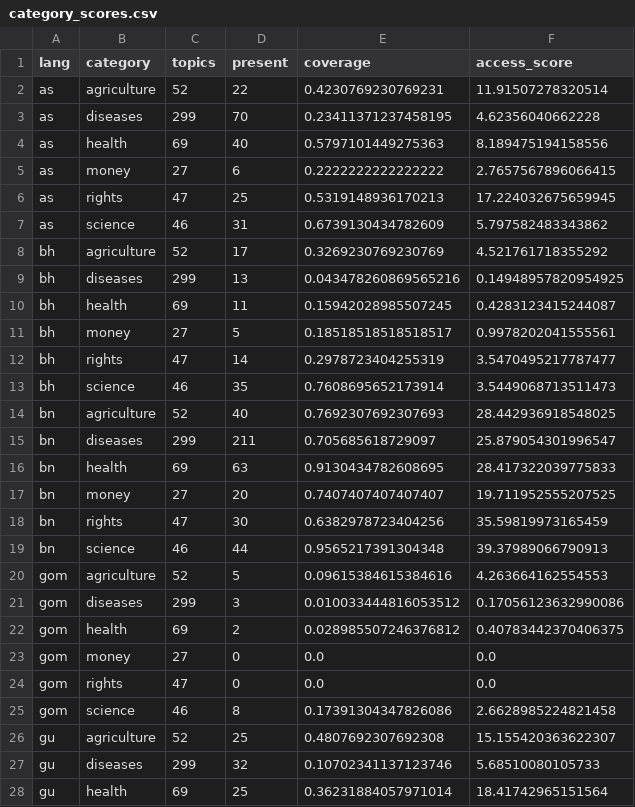
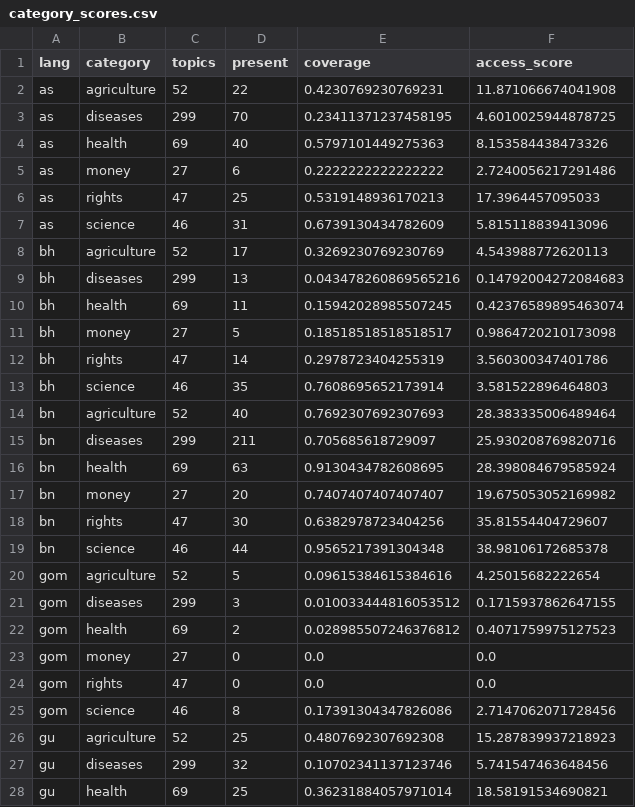
Before and after one commit to Bhoomiairen/bhashagap, a CSV file: data/processed/category_scores.csv, drawn as a sheet; only a part is shown; the diff covers the shown part only.

```diff
--- a/data/processed/category_scores.csv
+++ b/data/processed/category_scores.csv
@@ -1,28 +1,28 @@
 lang,category,topics,present,coverage,access_score
-as,agriculture,52,22,0.4230769230769231,11.91507278320514
-as,diseases,299,70,0.23411371237458195,4.62356040662228
-as,health,69,40,0.5797101449275363,8.189475194158556
-as,money,27,6,0.2222222222222222,2.7657567896066415
-as,rights,47,25,0.5319148936170213,17.224032675659945
-as,science,46,31,0.6739130434782609,5.797582483343862
-bh,agriculture,52,17,0.3269230769230769,4.521761718355292
-bh,diseases,299,13,0.043478260869565216,0.14948957820954925
-bh,health,69,11,0.15942028985507245,0.4283123415244087
-bh,money,27,5,0.18518518518518517,0.9978202041555561
-bh,rights,47,14,0.2978723404255319,3.5470495217787477
-bh,science,46,35,0.7608695652173914,3.5449068713511473
-bn,agriculture,52,40,0.7692307692307693,28.442936918548025
-bn,diseases,299,211,0.705685618729097,25.879054301996547
-bn,health,69,63,0.9130434782608695,28.417322039775833
-bn,money,27,20,0.7407407407407407,19.711952555207525
-bn,rights,47,30,0.6382978723404256,35.59819973165459
-bn,science,46,44,0.9565217391304348,39.37989066790913
-gom,agriculture,52,5,0.09615384615384616,4.263664162554553
-gom,diseases,299,3,0.010033444816053512,0.17056123632990086
-gom,health,69,2,0.028985507246376812,0.40783442370406375
+as,agriculture,52,22,0.4230769230769231,11.871066674041908
+as,diseases,299,70,0.23411371237458195,4.6010025944878725
+as,health,69,40,0.5797101449275363,8.153584438473326
+as,money,27,6,0.2222222222222222,2.7240056217291486
+as,rights,47,25,0.5319148936170213,17.3964457095033
+as,science,46,31,0.6739130434782609,5.815118839413096
+bh,agriculture,52,17,0.3269230769230769,4.543988772620113
+bh,diseases,299,13,0.043478260869565216,0.14792004272084683
+bh,health,69,11,0.15942028985507245,0.42376589895463074
+bh,money,27,5,0.18518518518518517,0.9864720210173098
+bh,rights,47,14,0.2978723404255319,3.560300347401786
+bh,science,46,35,0.7608695652173914,3.581522896464803
+bn,agriculture,52,40,0.7692307692307693,28.383335006489464
+bn,diseases,299,211,0.705685618729097,25.930208769820716
+bn,health,69,63,0.9130434782608695,28.398084679585924
+bn,money,27,20,0.7407407407407407,19.675053052169982
+bn,rights,47,30,0.6382978723404256,35.81554404729607
+bn,science,46,44,0.9565217391304348,38.98106172685378
+gom,agriculture,52,5,0.09615384615384616,4.25015682222654
+gom,diseases,299,3,0.010033444816053512,0.1715937862647155
+gom,health,69,2,0.028985507246376812,0.4071759975127523
 gom,money,27,0,0.0,0.0
 gom,rights,47,0,0.0,0.0
-gom,science,46,8,0.17391304347826086,2.6628985224821458
-gu,agriculture,52,25,0.4807692307692308,15.155420363622307
-gu,diseases,299,32,0.10702341137123746,5.68510080105733
-gu,health,69,25,0.36231884057971014,18.41742965151564
+gom,science,46,8,0.17391304347826086,2.7147062071728456
+gu,agriculture,52,25,0.4807692307692308,15.287839937218923
+gu,diseases,299,32,0.10702341137123746,5.741547463648456
+gu,health,69,25,0.36231884057971014,18.58191534690821
```
Also changed, not shown: 104 edited cells elsewhere in this file, data/processed/coverage.csv, data/processed/language_scores.csv, 4 other files.
